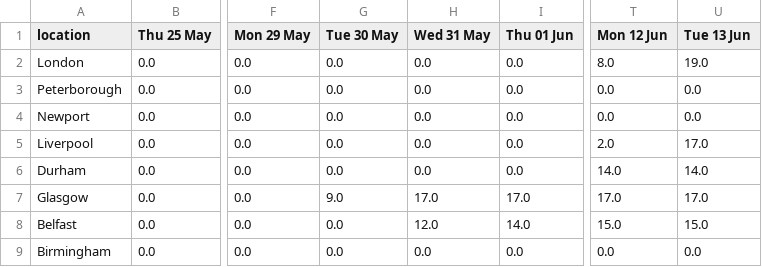
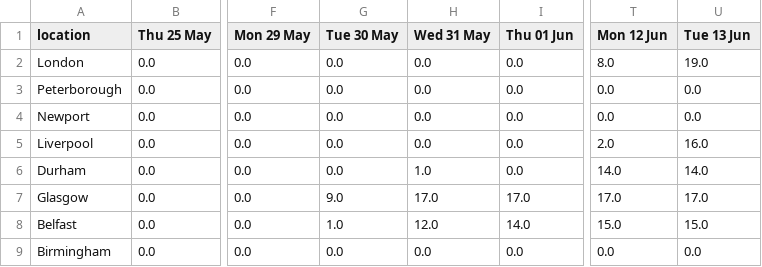
Before and after one commit to mshodge/youshallnotpassport, a CSV file: data/fast_track_appointments_cal.csv, drawn as a sheet; only a part is shown, gaps mark what is left out; the diff names each change by its address in the sheet, - before the commit and + after, or states it on an @@ line.

Commit message:
updating fast track appointment cal data

```diff
--- a/data/fast_track_appointments_cal.csv
+++ b/data/fast_track_appointments_cal.csv
-U5 (Tue 13 Jun): 17.0
+U5 (Tue 13 Jun): 16.0
-H6 (Wed 31 May): 0.0
+H6 (Wed 31 May): 1.0
-G8 (Tue 30 May): 0.0
+G8 (Tue 30 May): 1.0
```
